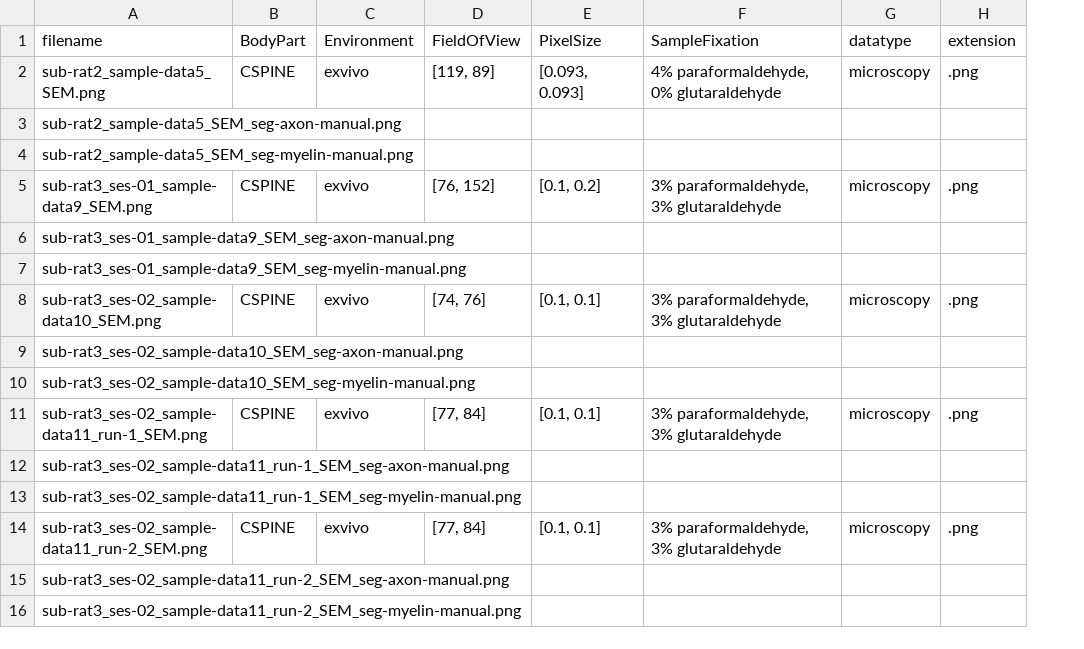
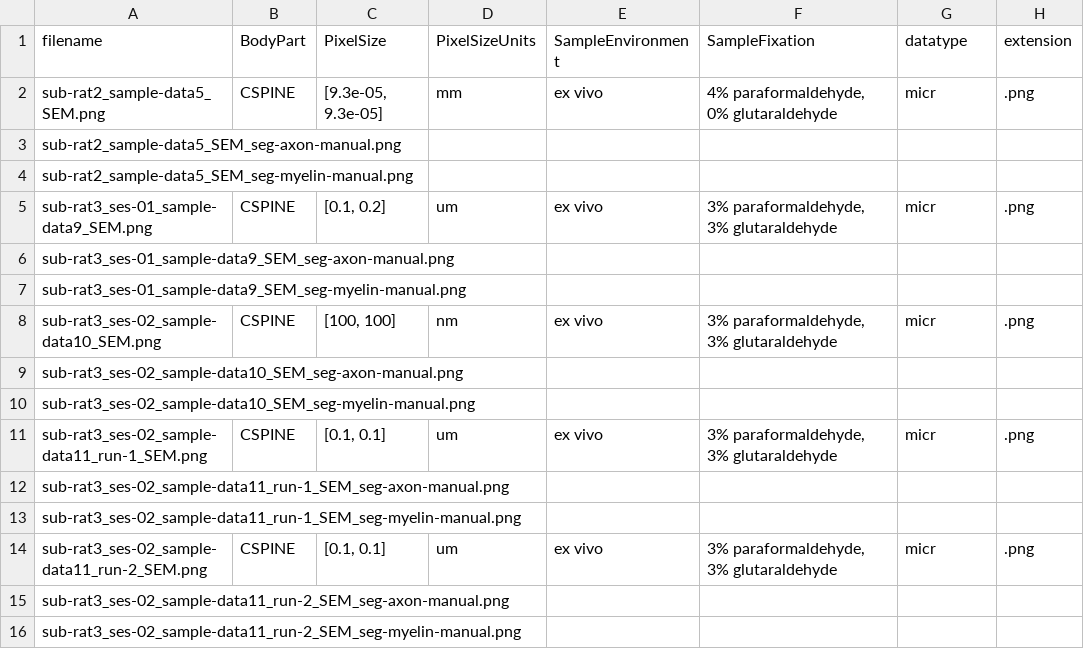
Before and after one commit to ivadomed/data-testing, a CSV file: microscopy_png/df_ref.csv, drawn as a sheet; only a part is shown; removed rows and columns are numbered as before the commit, all else as after; the diff names each change by its address in the sheet, - before the commit and + after, or states it on an @@ line.

Commit message:
Update microscopy PNG dataset following BEP release (#17)
* Data type "microscopy" renamed "micr"

* Update dataset_description.json files and README.md

* Update JSON files

* Update JSON files

* Update microscopy_png/df_ref.csv and df_ref_multi.csv

* Add README for PixelSize of sub-rat3_ses-01_sample-data9_SEM.png

* Add missing newlines at end of file

* Remove dataset_description.json in derivatives (unused in testing)

```diff
--- a/microscopy_png/df_ref.csv
+++ b/microscopy_png/df_ref.csv
-column C (Environment), rows 2-14: exvivo |  |  | exvivo |  |  | exvivo |  |  | exvivo |  |  | exvivo
-column D (FieldOfView), rows 2-14: [119, 89] |  |  | [76, 152] |  |  | [74, 76] |  |  | [77, 84] |  |  | [77, 84]
+column D (PixelSizeUnits), rows 2-14: mm |  |  | um |  |  | nm |  |  | um |  |  | um
+column E (SampleEnvironment), rows 2-14: ex vivo |  |  | ex vivo |  |  | ex vivo |  |  | ex vivo |  |  | ex vivo
-C2 (PixelSize): [0.093, 0.093]
+C2 (PixelSize): [9.3e-05, 9.3e-05]
-G2 (datatype): microscopy
+G2 (datatype): micr
-G5 (datatype): microscopy
+G5 (datatype): micr
-C8 (PixelSize): [0.1, 0.1]
+C8 (PixelSize): [100, 100]
-G8 (datatype): microscopy
+G8 (datatype): micr
-G11 (datatype): microscopy
+G11 (datatype): micr
-G14 (datatype): microscopy
+G14 (datatype): micr
```
Also changed, not shown: df_ref_multi.csv, 27 other files.
